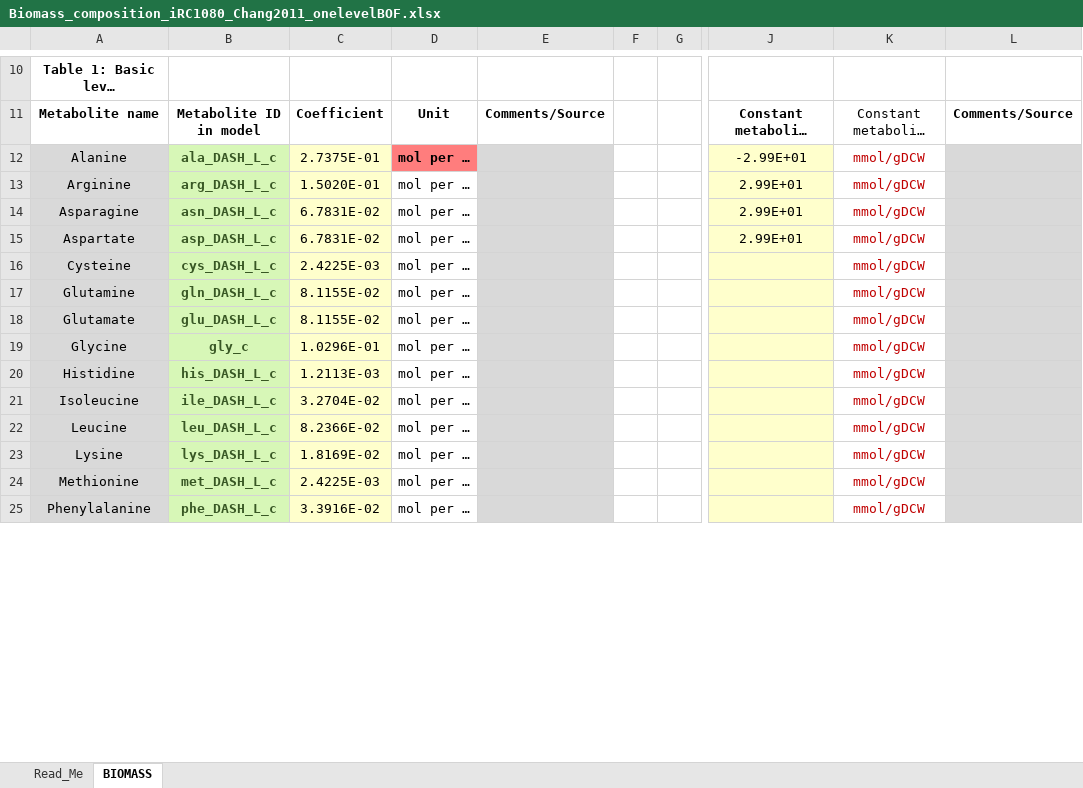
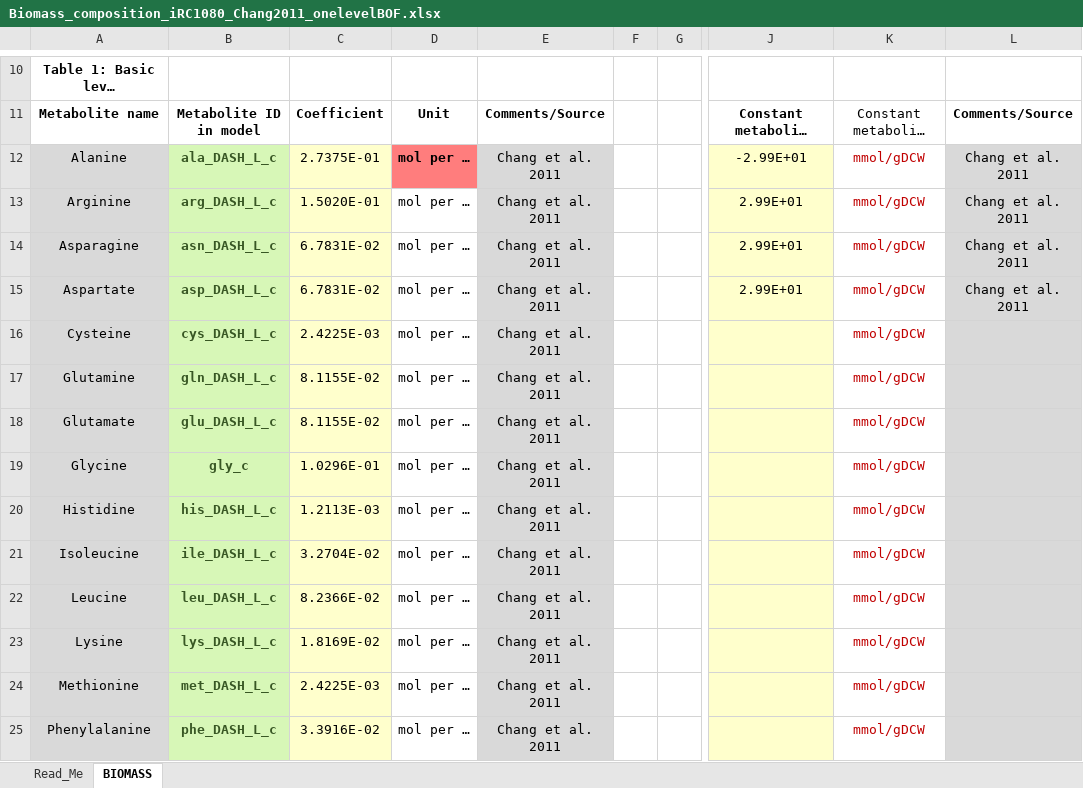
Before and after one commit to Total-RD/BioModTool, an Excel workbook: Application_examples/3_iRC1080_creinhardtii/Biomass_composition_iRC1080_Chang2011_onelevelBOF.xlsx, sheet BIOMASS, drawn as a sheet; only a part is shown, gaps mark what is left out; long unchanged cells end in …; values as stored, in another font and other column widths than the file's, no borders; conditional formats not drawn; the diff covers the shown part only; the diff names each change by its address in the sheet, - before the commit and + after, or states it on an @@ line.

```diff
--- a/Application_examples/3_iRC1080_creinhardtii/Biomass_composition_iRC1080_Chang2011_onelevelBOF.xlsx (sheet BIOMASS)
+++ b/Application_examples/3_iRC1080_creinhardtii/Biomass_composition_iRC1080_Chang2011_onelevelBOF.xlsx (sheet BIOMASS)
-E12:E25: (empty)
+E12:E25: Chang et al. 2011
-L12:L15: (empty)
+L12:L15: Chang et al. 2011
```
Also changed, not shown: 158 edited cells elsewhere in this sheet, Application_examples/1_iML1515_ecoli/Biomass_composition_iML1515_beck2018.xlsx, Application_examples/2_CNA_Alicyclo_acidocaldarius/Biomass_composition_A_acidocaldarius_Beck2018.xlsx.
